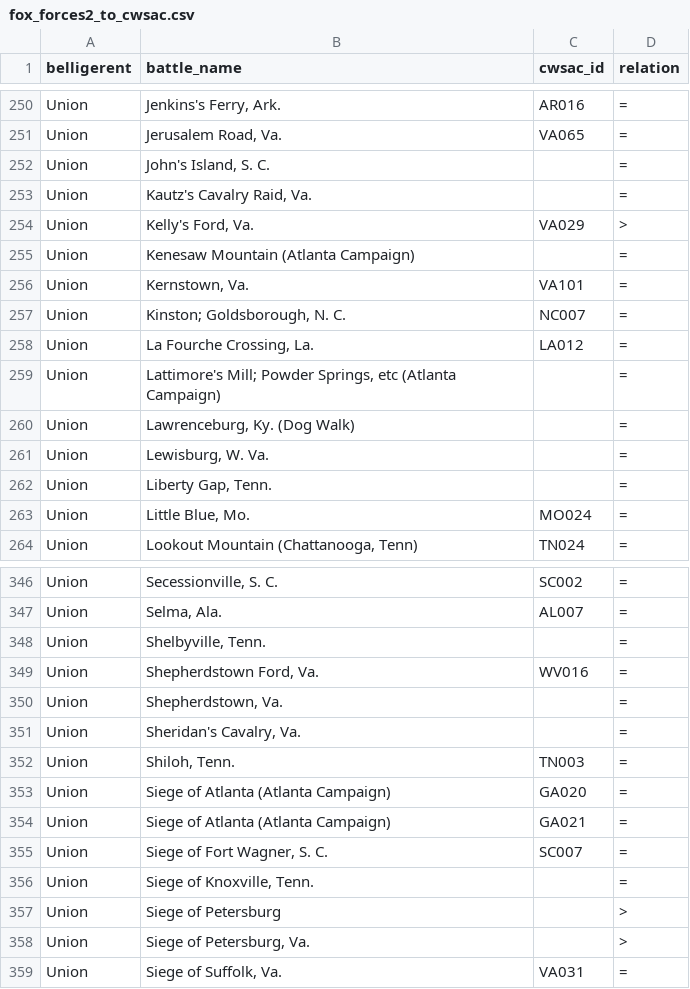
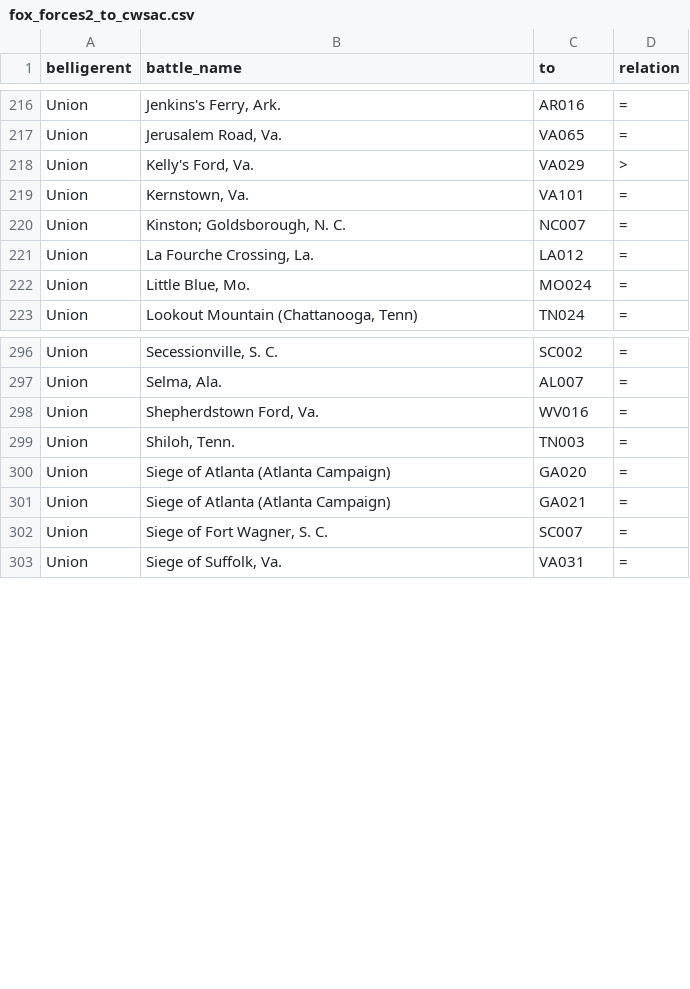
Before and after one commit to jrnold/acw_battle_data, a CSV file: data/fox1898/fox_forces2_to_cwsac.csv, drawn as a sheet; only a part is shown, gaps mark what is left out; the diff covers the shown part only.

```diff
--- a/data/fox1898/fox_forces2_to_cwsac.csv
+++ b/data/fox1898/fox_forces2_to_cwsac.csv
@@ -1 +1 @@
-"belligerent","battle_name","cwsac_id","relation"
+"belligerent","battle_name","to","relation"
@@ -251,6 +217,3 @@
 "Union","Jerusalem Road, Va.","VA065","="
-"Union","John's Island, S. C.","","="
-"Union","Kautz's Cavalry Raid, Va.","","="
 "Union","Kelly's Ford, Va.","VA029",">"
-"Union","Kenesaw Mountain (Atlanta Campaign)","","="
 "Union","Kernstown, Va.","VA101","="
@@ -258,6 +221,2 @@
 "Union","La Fourche Crossing, La.","LA012","="
-"Union","Lattimore's Mill; Powder Springs, etc (Atlanta Campaign)","","="
-"Union","Lawrenceburg, Ky. (Dog Walk)","","="
-"Union","Lewisburg, W. Va.","","="
-"Union","Liberty Gap, Tenn.","","="
 "Union","Little Blue, Mo.","MO024","="
@@ -347,6 +297,3 @@
 "Union","Selma, Ala.","AL007","="
-"Union","Shelbyville, Tenn.","","="
 "Union","Shepherdstown Ford, Va.","WV016","="
-"Union","Shepherdstown, Va.","","="
-"Union","Sheridan's Cavalry, Va.","","="
 "Union","Shiloh, Tenn.","TN003","="
@@ -355,5 +302,2 @@
 "Union","Siege of Fort Wagner, S. C.","SC007","="
-"Union","Siege of Knoxville, Tenn.","","="
-"Union","Siege of Petersburg","",">"
-"Union","Siege of Petersburg, Va.","",">"
 "Union","Siege of Suffolk, Va.","VA031","="
```
Also changed, not shown: 50 removed rows elsewhere in this file, data/fox1898/fox_forces_to_cwsac.csv.
